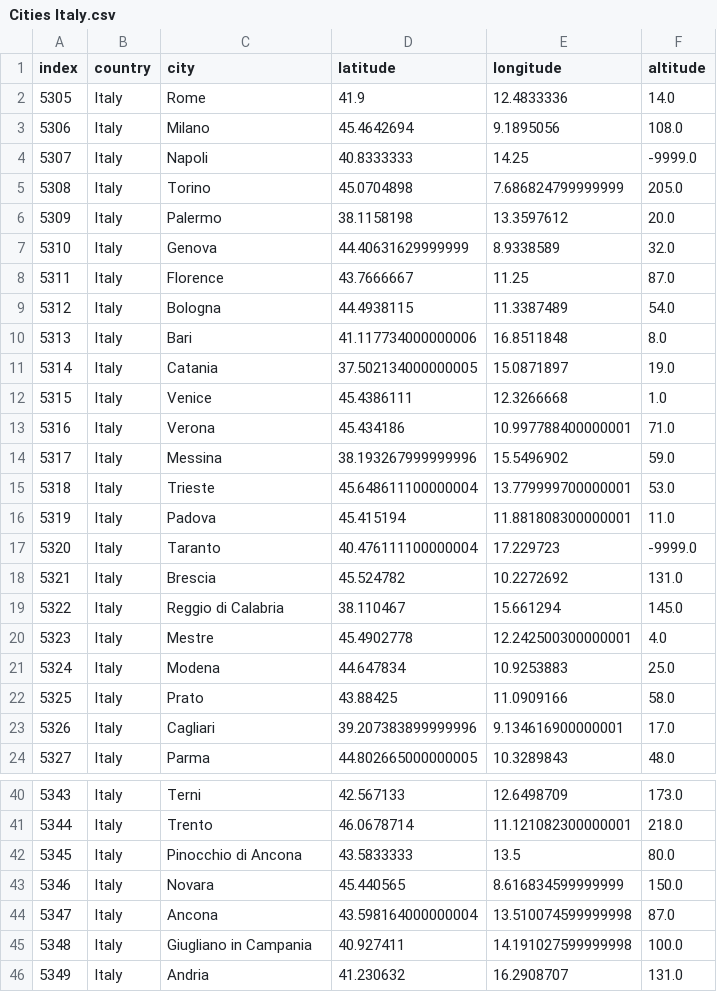
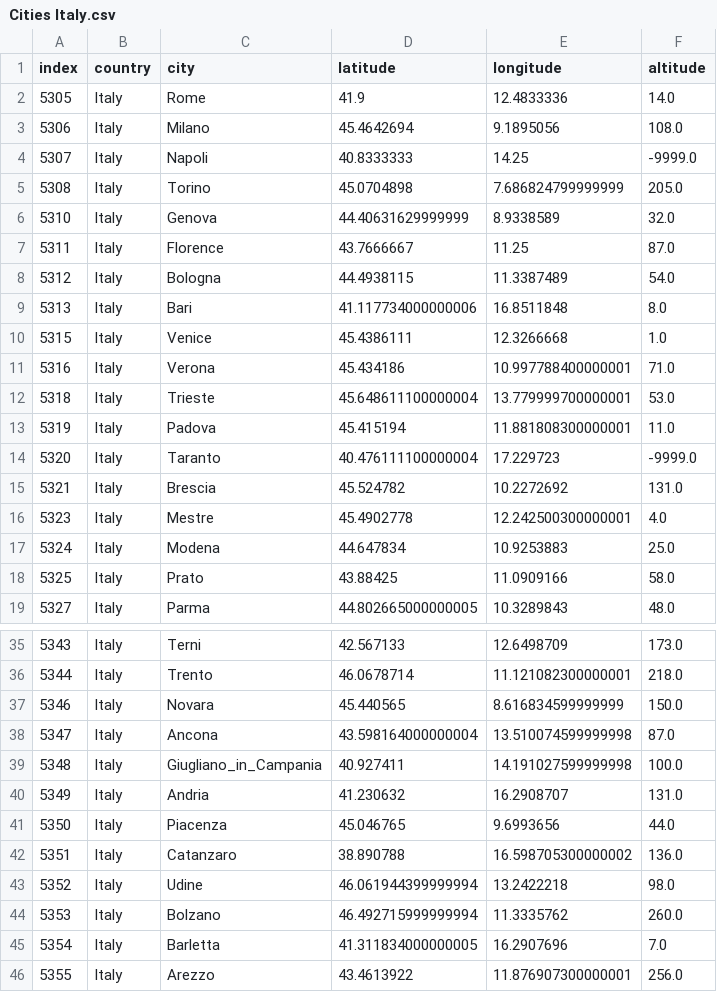
Before and after one commit to 3dprintscanner/shu-hack, a CSV file: Cities Italy.csv, drawn as a sheet; only a part is shown, gaps mark what is left out; the shorter side is filled out with more unchanged rows; the diff covers the shown part only.

```diff
--- a/Cities Italy.csv
+++ b/Cities Italy.csv
@@ -5,3 +5,2 @@ index,country,city,latitude,longitude,altitude
 5308,Italy,Torino,45.0704898,7.686824799999999,205.0
-5309,Italy,Palermo,38.1158198,13.3597612,20.0
 5310,Italy,Genova,44.40631629999999,8.9338589,32.0
@@ -10,6 +9,4 @@ index,country,city,latitude,longitude,altitude
 5313,Italy,Bari,41.117734000000006,16.8511848,8.0
-5314,Italy,Catania,37.502134000000005,15.0871897,19.0
 5315,Italy,Venice,45.4386111,12.3266668,1.0
 5316,Italy,Verona,45.434186,10.997788400000001,71.0
-5317,Italy,Messina,38.193267999999996,15.5496902,59.0
 5318,Italy,Trieste,45.648611100000004,13.779999700000001,53.0
@@ -18,3 +15,2 @@ index,country,city,latitude,longitude,altitude
 5321,Italy,Brescia,45.524782,10.2272692,131.0
-5322,Italy,Reggio di Calabria,38.110467,15.661294,145.0
 5323,Italy,Mestre,45.4902778,12.242500300000001,4.0
@@ -22,3 +18,2 @@ index,country,city,latitude,longitude,altitude
 5325,Italy,Prato,43.88425,11.0909166,58.0
-5326,Italy,Cagliari,39.207383899999996,9.134616900000001,17.0
 5327,Italy,Parma,44.802665000000005,10.3289843,48.0
@@ -41,6 +36,5 @@ index,country,city,latitude,longitude,altitude
 5344,Italy,Trento,46.0678714,11.121082300000001,218.0
-5345,Italy,Pinocchio di Ancona,43.5833333,13.5,80.0
 5346,Italy,Novara,45.440565,8.616834599999999,150.0
 5347,Italy,Ancona,43.598164000000004,13.510074599999998,87.0
-5348,Italy,Giugliano in Campania,40.927411,14.191027599999998,100.0
+5348,Italy,Giugliano_in_Campania,40.927411,14.191027599999998,100.0
 5349,Italy,Andria,41.230632,16.2908707,131.0
```
Also changed, not shown: 3 removed rows and 9 edited cells elsewhere in this file, 3 other files.
